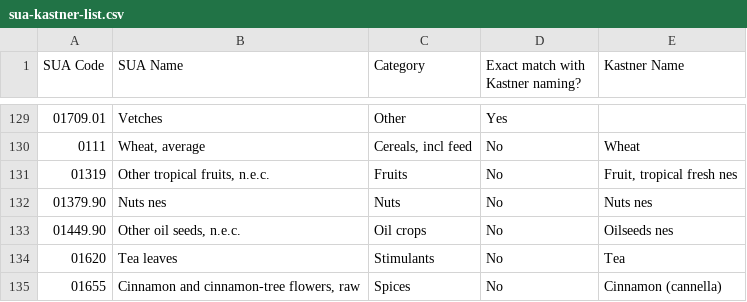
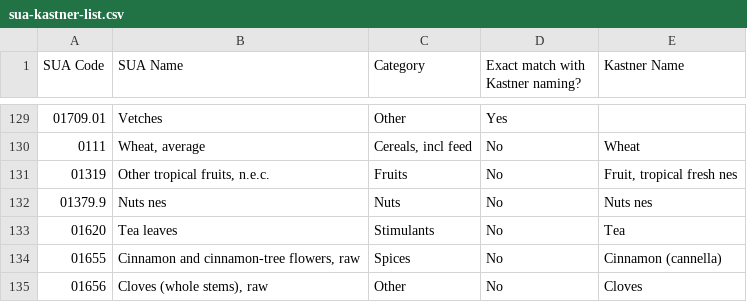
Before and after one commit to SLU-foodsystems/safad, a CSV file: misc/rpc-parameters/sua-kastner-list.csv, drawn as a sheet; only a part is shown, gaps mark what is left out; the shorter side is filled out with more unchanged rows.

Commit message:
Update sua kasnter list

```diff
--- a/misc/rpc-parameters/sua-kastner-list.csv
+++ b/misc/rpc-parameters/sua-kastner-list.csv
@@ -131,4 +131,3 @@
 "01319","Other tropical fruits, n.e.c.","Fruits","No","Fruit, tropical fresh nes"
-"01379.90","Nuts nes","Nuts","No","Nuts nes"
-"01449.90","Other oil seeds, n.e.c.","Oil crops","No","Oilseeds nes"
+"01379.9","Nuts nes","Nuts","No","Nuts nes"
 "01620","Tea leaves","Stimulants","No","Tea"
```
